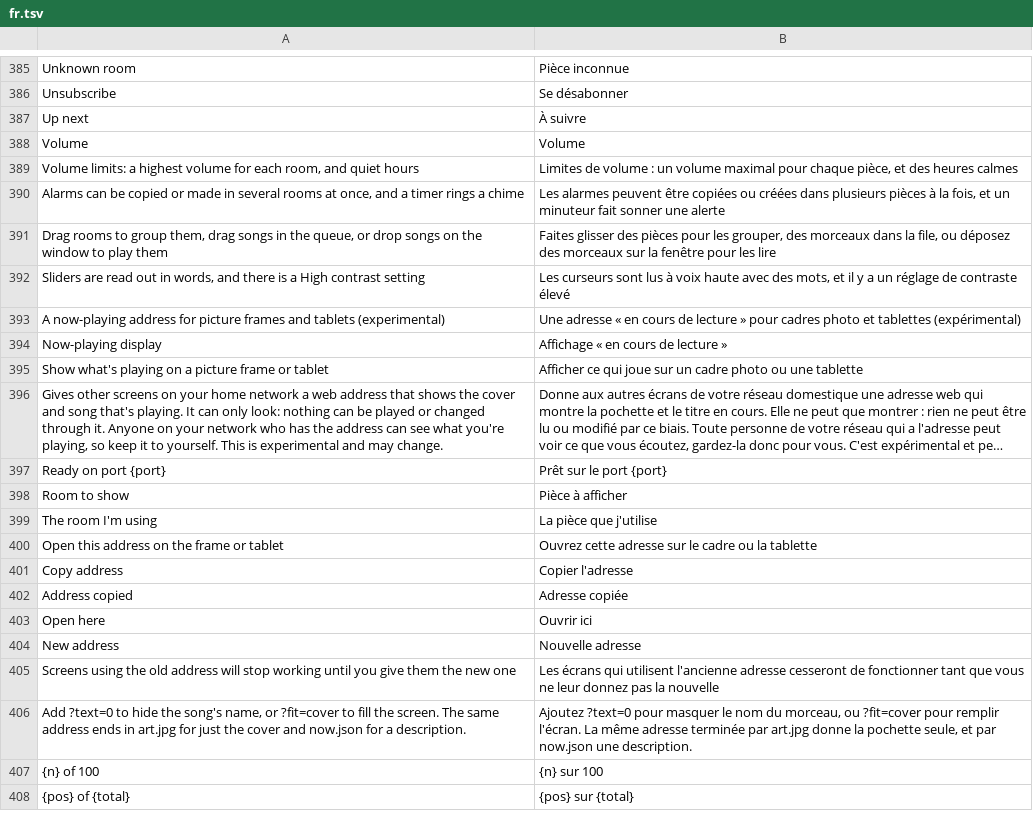
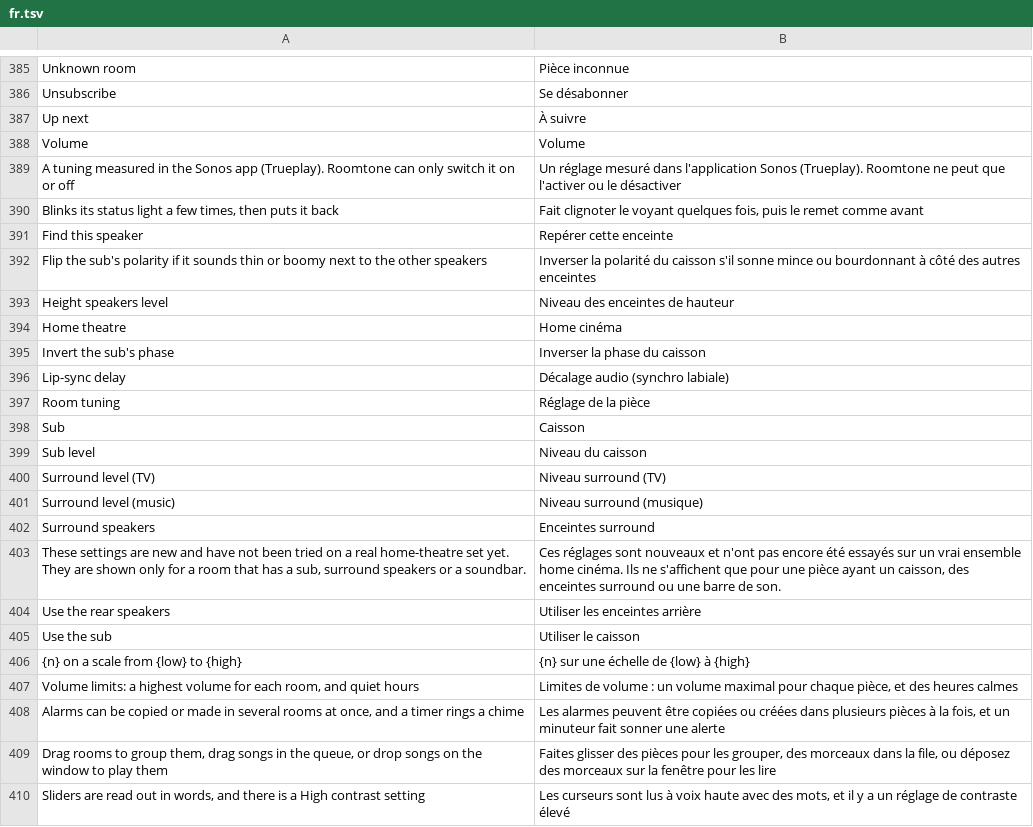
Before and after one commit to ChrispyGee/Roomtone, a TSV file: locales/fr.tsv, drawn as a sheet; only a part is shown, gaps mark what is left out; the shorter side is filled out with more unchanged rows; long unchanged cells end in …; the diff names each change by its address in the sheet, - before the commit and + after, or states it on an @@ line.

```diff
--- a/locales/fr.tsv
+++ b/locales/fr.tsv
+row 389: A tuning measured in the Sonos app (Trueplay). Roomtone can only switch it on or off | Un réglage mesuré dans l'application Sonos (Trueplay). Roomtone ne peut que l'activer ou le désactiver
+row 390: Blinks its status light a few times, then puts it back | Fait clignoter le voyant quelques fois, puis le remet comme avant
+row 391: Find this speaker | Repérer cette enceinte
+row 392: Flip the sub's polarity if it sounds thin or boomy next to the other speakers | Inverser la polarité du caisson s'il sonne mince ou bourdonnant à côté des autres enceintes
+row 393: Height speakers level | Niveau des enceintes de hauteur
+row 394: Home theatre | Home cinéma
+row 395: Invert the sub's phase | Inverser la phase du caisson
+row 396: Lip-sync delay | Décalage audio (synchro labiale)
+row 397: Room tuning | Réglage de la pièce
+row 398: Sub | Caisson
+row 399: Sub level | Niveau du caisson
+row 400: Surround level (TV) | Niveau surround (TV)
+row 401: Surround level (music) | Niveau surround (musique)
+row 402: Surround speakers | Enceintes surround
+row 403: These settings are new and have not been tried on a real home-theatre set yet. They are shown only for a room that has a sub, surround speakers or a soundbar. | Ces réglages sont nouveaux et n'ont pas encore été essayés sur un vrai ensemble home cinéma. Ils ne s'affichent que pour une pièce ayant un caisson, des enceintes surround ou une barre de son.
+row 404: Use the rear speakers | Utiliser les enceintes arrière
+row 405: Use the sub | Utiliser le caisson
+row 406: {n} on a scale from {low} to {high} | {n} sur une échelle de {low} à {high}
```
Also changed, not shown: locales/de.tsv, locales/es.tsv, 13 other files.
